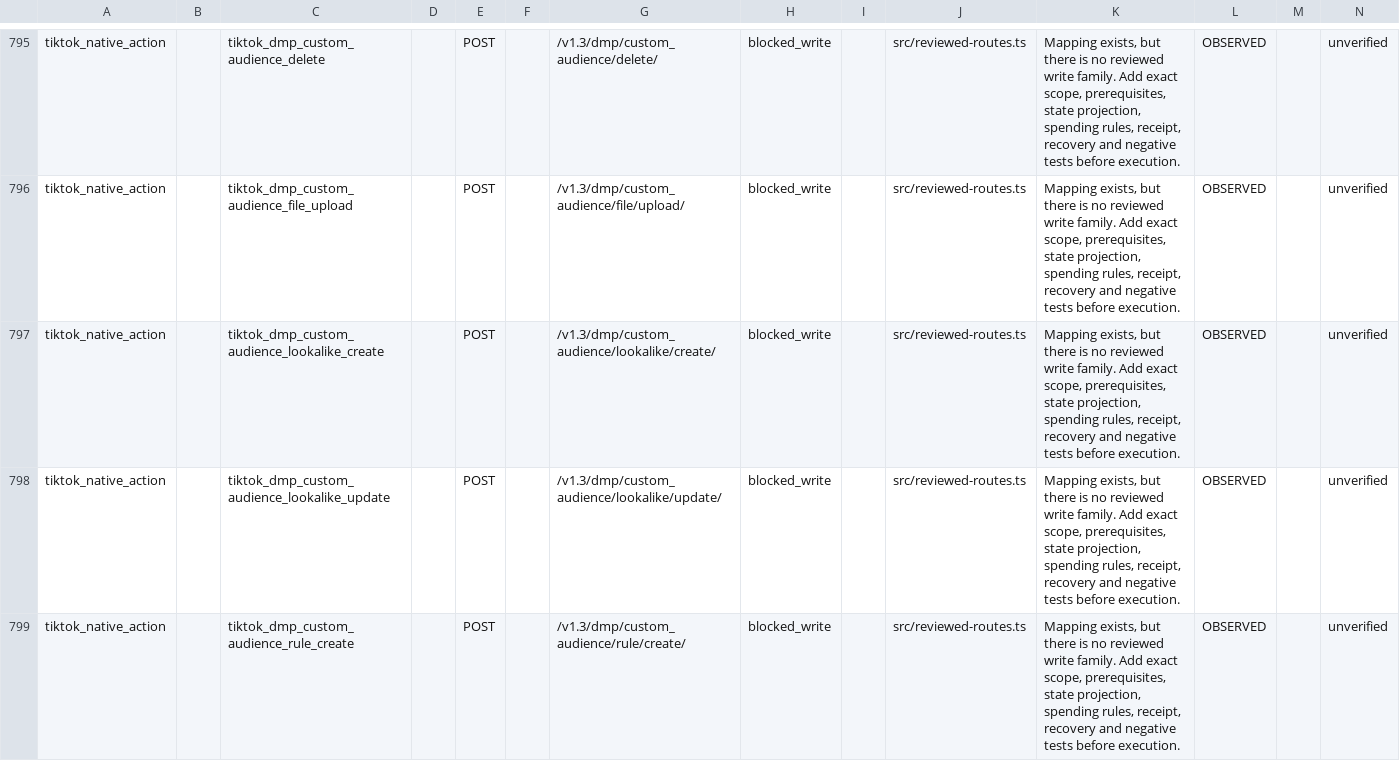
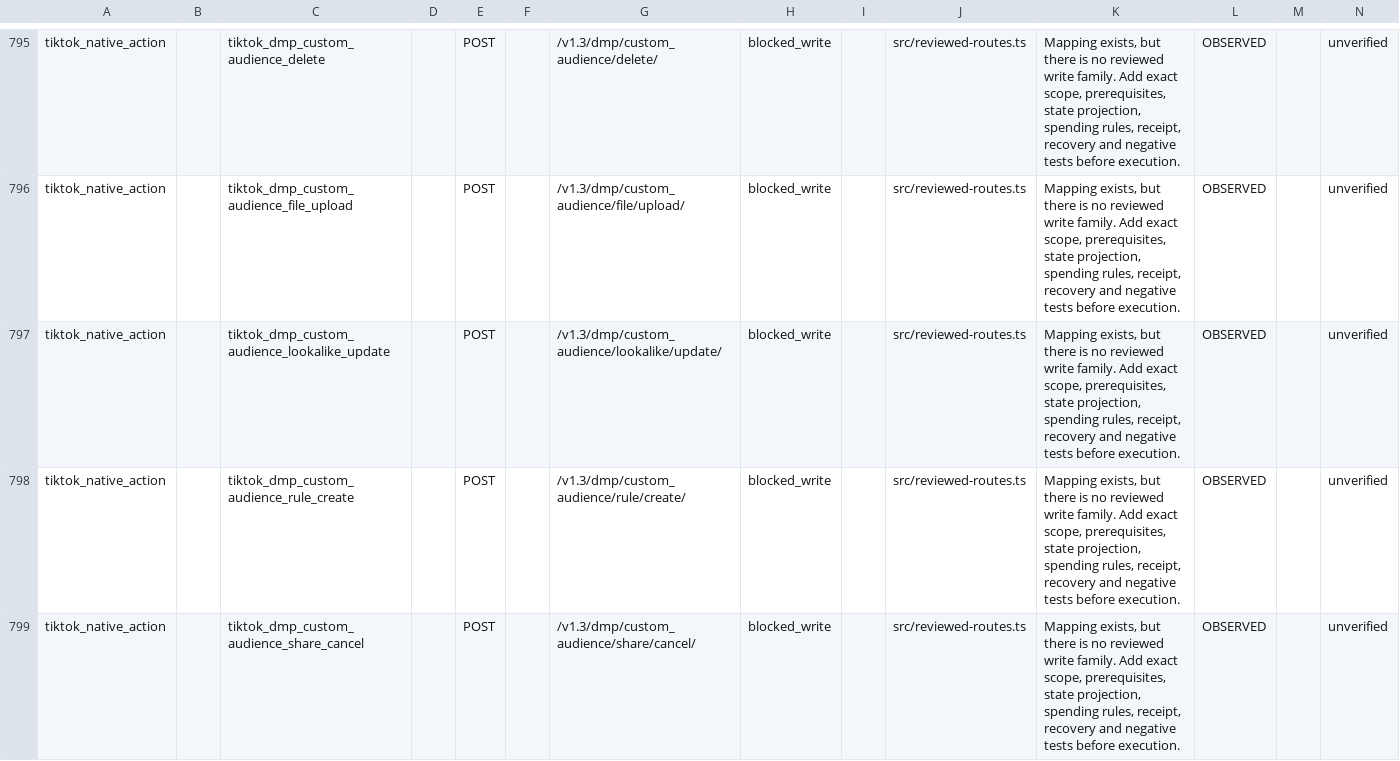
Before and after one commit to magdyezy1/CAMCP, a CSV file: docs/implementation/REMAINING-ACTIONS-2026-09-26.csv, drawn as a sheet; only a part is shown, gaps mark what is left out; the shorter side is filled out with more unchanged rows; the diff names each change by its address in the sheet, - before the commit and + after, or states it on an @@ line.

```diff
--- a/docs/implementation/REMAINING-ACTIONS-2026-09-26.csv
+++ b/docs/implementation/REMAINING-ACTIONS-2026-09-26.csv
-row 797: tiktok_native_action |  | tiktok_dmp_custom_audience_lookalike_create |  | POST |  | /v1.3/dmp/custom_audience/lookalike/create/ | blocked_write |  | src/reviewed-routes.ts | Mapping exists, but there is no reviewed write family. Add exact scope, prerequisites, state projection, spending rules, receipt, recovery and negative tests before execution. | OBSERVED |  | unverified
```
Also changed, not shown: 20 other files.
